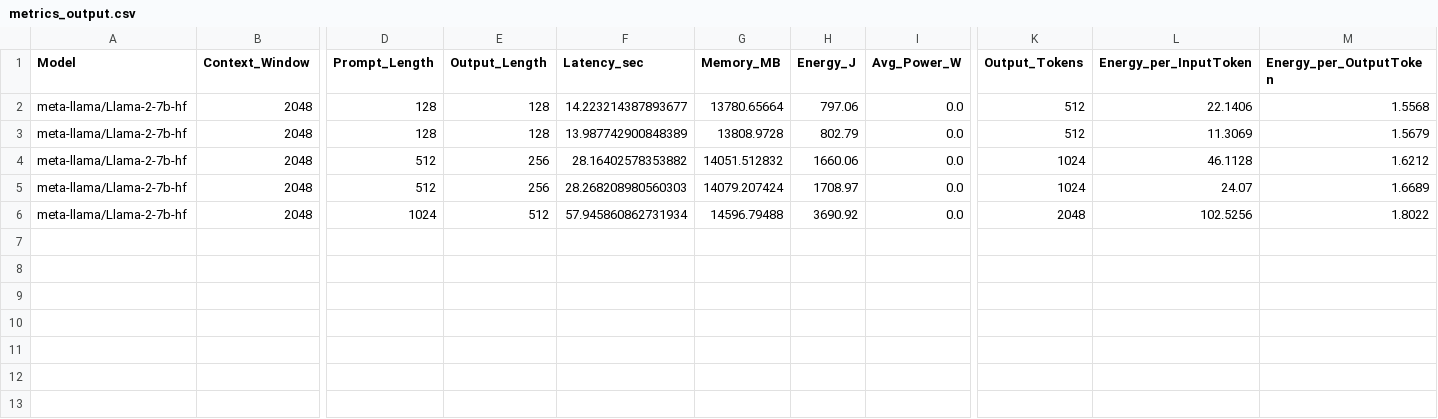
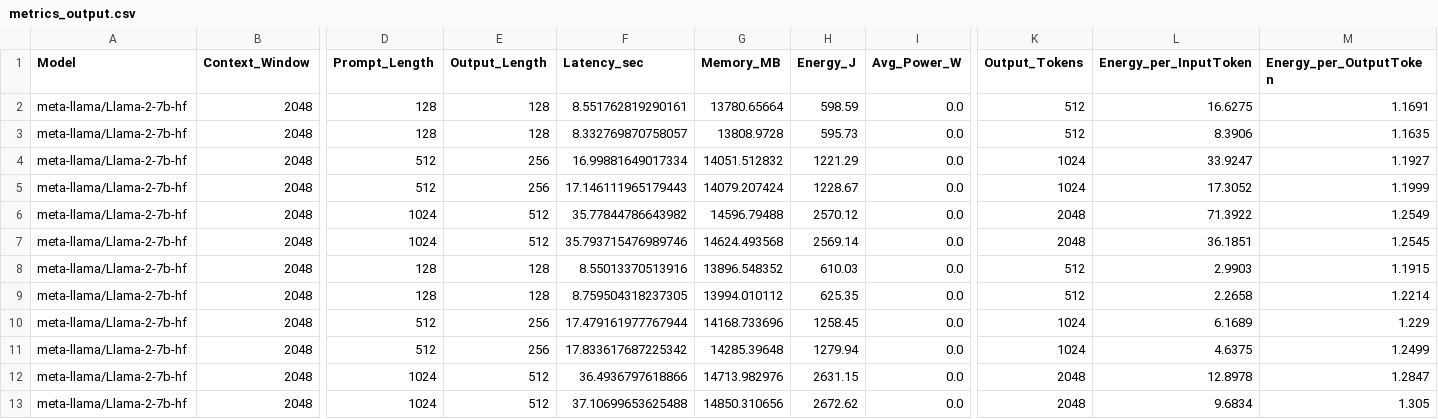
Before and after one commit to ap461719/Benchmarking-Energy-Consumption-LLMs, a CSV file: results/metrics_output.csv, drawn as a sheet; only a part is shown, gaps mark what is left out; rows hold the shown columns only; the diff names each change by its address in the sheet, - before the commit and + after, or states it on an @@ line.

```diff
--- a/results/metrics_output.csv
+++ b/results/metrics_output.csv
-F2 (Latency_sec): 14.223214387893677
+F2 (Latency_sec): 8.551762819290161
-H2 (Energy_J): 797.06
+H2 (Energy_J): 598.59
-L2 (Energy_per_InputToken): 22.1406
+L2 (Energy_per_InputToken): 16.6275
-M2 (Energy_per_OutputToken): 1.5568
+M2 (Energy_per_OutputToken): 1.1691
-F3 (Latency_sec): 13.987742900848389
+F3 (Latency_sec): 8.332769870758057
-H3 (Energy_J): 802.79
+H3 (Energy_J): 595.73
-L3 (Energy_per_InputToken): 11.3069
+L3 (Energy_per_InputToken): 8.3906
-M3 (Energy_per_OutputToken): 1.5679
+M3 (Energy_per_OutputToken): 1.1635
-F4 (Latency_sec): 28.16402578353882
+F4 (Latency_sec): 16.99881649017334
-H4 (Energy_J): 1660.06
+H4 (Energy_J): 1221.29
-L4 (Energy_per_InputToken): 46.1128
+L4 (Energy_per_InputToken): 33.9247
-M4 (Energy_per_OutputToken): 1.6212
+M4 (Energy_per_OutputToken): 1.1927
-F5 (Latency_sec): 28.268208980560303
+F5 (Latency_sec): 17.146111965179443
-H5 (Energy_J): 1708.97
+H5 (Energy_J): 1228.67
-L5 (Energy_per_InputToken): 24.07
+L5 (Energy_per_InputToken): 17.3052
-M5 (Energy_per_OutputToken): 1.6689
+M5 (Energy_per_OutputToken): 1.1999
-F6 (Latency_sec): 57.945860862731934
+F6 (Latency_sec): 35.77844786643982
-H6 (Energy_J): 3690.92
+H6 (Energy_J): 2570.12
-L6 (Energy_per_InputToken): 102.5256
+L6 (Energy_per_InputToken): 71.3922
-M6 (Energy_per_OutputToken): 1.8022
+M6 (Energy_per_OutputToken): 1.2549
+row 7: meta-llama/Llama-2-7b-hf | 2048 | 1024 | 512 | 35.793715476989746 | 14624.493568 | 2569.14 | 0.0 | 2048 | 36.1851 | 1.2545
+row 8: meta-llama/Llama-2-7b-hf | 2048 | 128 | 128 | 8.55013370513916 | 13896.548352 | 610.03 | 0.0 | 512 | 2.9903 | 1.1915
+row 9: meta-llama/Llama-2-7b-hf | 2048 | 128 | 128 | 8.759504318237305 | 13994.010112 | 625.35 | 0.0 | 512 | 2.2658 | 1.2214
+row 10: meta-llama/Llama-2-7b-hf | 2048 | 512 | 256 | 17.479161977767944 | 14168.733696 | 1258.45 | 0.0 | 1024 | 6.1689 | 1.229
+row 11: meta-llama/Llama-2-7b-hf | 2048 | 512 | 256 | 17.833617687225342 | 14285.39648 | 1279.94 | 0.0 | 1024 | 4.6375 | 1.2499
+row 12: meta-llama/Llama-2-7b-hf | 2048 | 1024 | 512 | 36.4936797618866 | 14713.982976 | 2631.15 | 0.0 | 2048 | 12.8978 | 1.2847
+row 13: meta-llama/Llama-2-7b-hf | 2048 | 1024 | 512 | 37.10699653625488 | 14850.310656 | 2672.62 | 0.0 | 2048 | 9.6834 | 1.305
```
Also changed, not shown: 1 other file.
